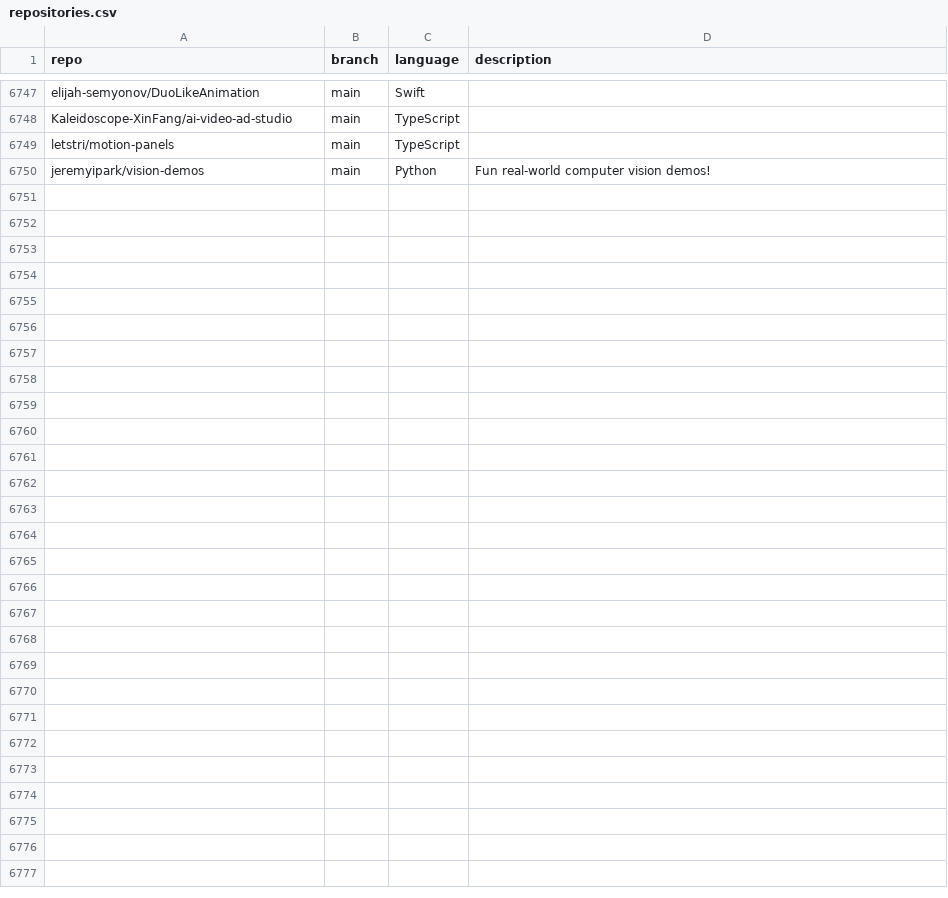
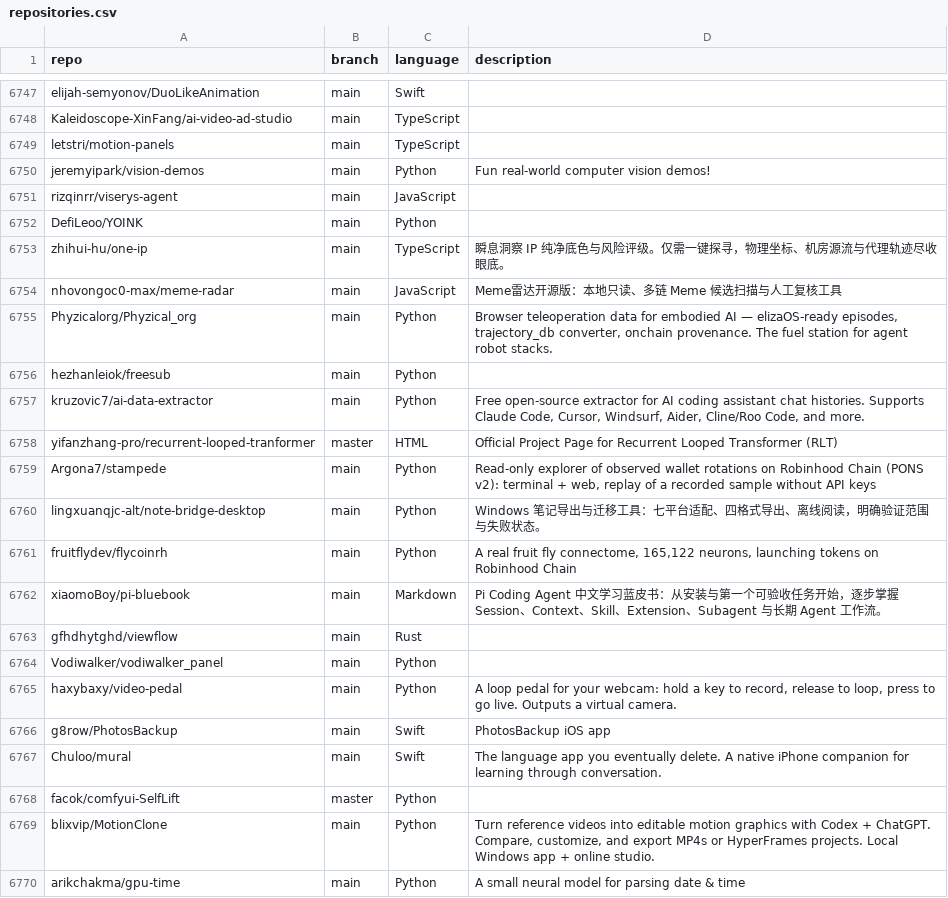
Before and after one commit to JOSIAHTHEPROGRAMMER/GitHubTree, a CSV file: _data/repositories.csv, drawn as a sheet; only a part is shown, gaps mark what is left out; the diff names each change by its address in the sheet, - before the commit and + after, or states it on an @@ line.

Commit message:
chore: added 20 new repos

```diff
--- a/_data/repositories.csv
+++ b/_data/repositories.csv
+row 6751: rizqinrr/viserys-agent | main | JavaScript
+row 6752: DefiLeoo/YOINK | main | Python
+row 6753: zhihui-hu/one-ip | main | TypeScript | 瞬息洞察 IP 纯净底色与风险评级。仅需一键探寻，物理坐标、机房源流与代理轨迹尽收眼底。
+row 6754: nhovongoc0-max/meme-radar | main | JavaScript | Meme雷达开源版：本地只读、多链 Meme 候选扫描与人工复核工具
+row 6755: Phyzicalorg/Phyzical_org | main | Python | Browser teleoperation data for embodied AI — elizaOS-ready episodes, trajectory_db converter, onchain provenance. The fuel station for agent robot stacks.
+row 6756: hezhanleiok/freesub | main | Python
+row 6757: kruzovic7/ai-data-extractor | main | Python | Free open-source extractor for AI coding assistant chat histories. Supports Claude Code, Cursor, Windsurf, Aider, Cline/Roo Code, and more.
+row 6758: yifanzhang-pro/recurrent-looped-tranformer | master | HTML | Official Project Page for Recurrent Looped Transformer (RLT)
+row 6759: Argona7/stampede | main | Python | Read-only explorer of observed wallet rotations on Robinhood Chain (PONS v2): terminal + web, replay of a recorded sample without API keys
+row 6760: lingxuanqjc-alt/note-bridge-desktop | main | Python | Windows 笔记导出与迁移工具：七平台适配、四格式导出、离线阅读，明确验证范围与失败状态。
+row 6761: fruitflydev/flycoinrh | main | Python | A real fruit fly connectome, 165,122 neurons, launching tokens on Robinhood Chain
+row 6762: xiaomoBoy/pi-bluebook | main | Markdown | Pi Coding Agent 中文学习蓝皮书：从安装与第一个可验收任务开始，逐步掌握 Session、Context、Skill、Extension、Subagent 与长期 Agent 工作流。
+row 6763: gfhdhytghd/viewflow | main | Rust
+row 6764: Vodiwalker/vodiwalker_panel | main | Python
+row 6765: haxybaxy/video-pedal | main | Python | A loop pedal for your webcam: hold a key to record, release to loop, press to go live. Outputs a virtual camera.
+row 6766: g8row/PhotosBackup | main | Swift | PhotosBackup iOS app
+row 6767: Chuloo/mural | main | Swift | The language app you eventually delete. A native iPhone companion for learning through conversation.
+row 6768: facok/comfyui-SelfLift | master | Python
+row 6769: blixvip/MotionClone | main | Python | Turn reference videos into editable motion graphics with Codex + ChatGPT. Compare, customize, and export MP4s or HyperFrames projects. Local Windows app + online studio.
+row 6770: arikchakma/gpu-time | main | Python | A small neural model for parsing date & time
```
